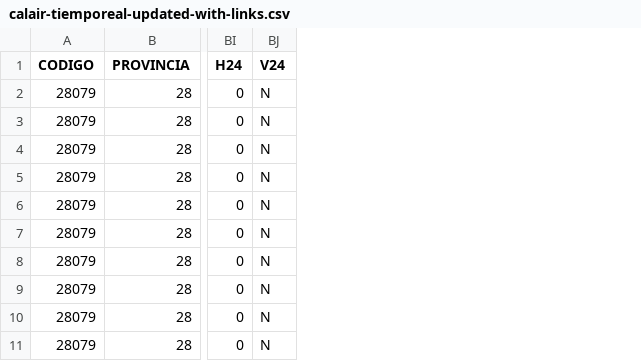
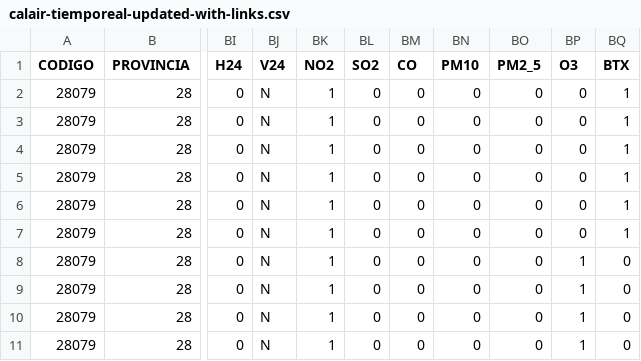
Before and after one commit to HermeUPM/Curso2025-2026, a CSV file: HandsOn/Group14/csv/calair-tiemporeal-updated-with-links.csv, drawn as a sheet; only a part is shown, gaps mark what is left out; the diff names each change by its address in the sheet, - before the commit and + after, or states it on an @@ line.

```diff
--- a/HandsOn/Group14/csv/calair-tiemporeal-updated-with-links.csv
+++ b/HandsOn/Group14/csv/calair-tiemporeal-updated-with-links.csv
+column BK (NO2), rows 2-11: all 1
+column BL (SO2), rows 2-11: all 0
+column BM (CO), rows 2-11: all 0
+column BN (PM10), rows 2-11: all 0
+column BO (PM2_5), rows 2-11: all 0
+column BP (O3), rows 2-11: 0 | 0 | 0 | 0 | 0 | 0 | 1 | 1 | 1 | 1
+column BQ (BTX), rows 2-11: 1 | 1 | 1 | 1 | 1 | 1 | 0 | 0 | 0 | 0
```
Also changed, not shown: 1 other file.
